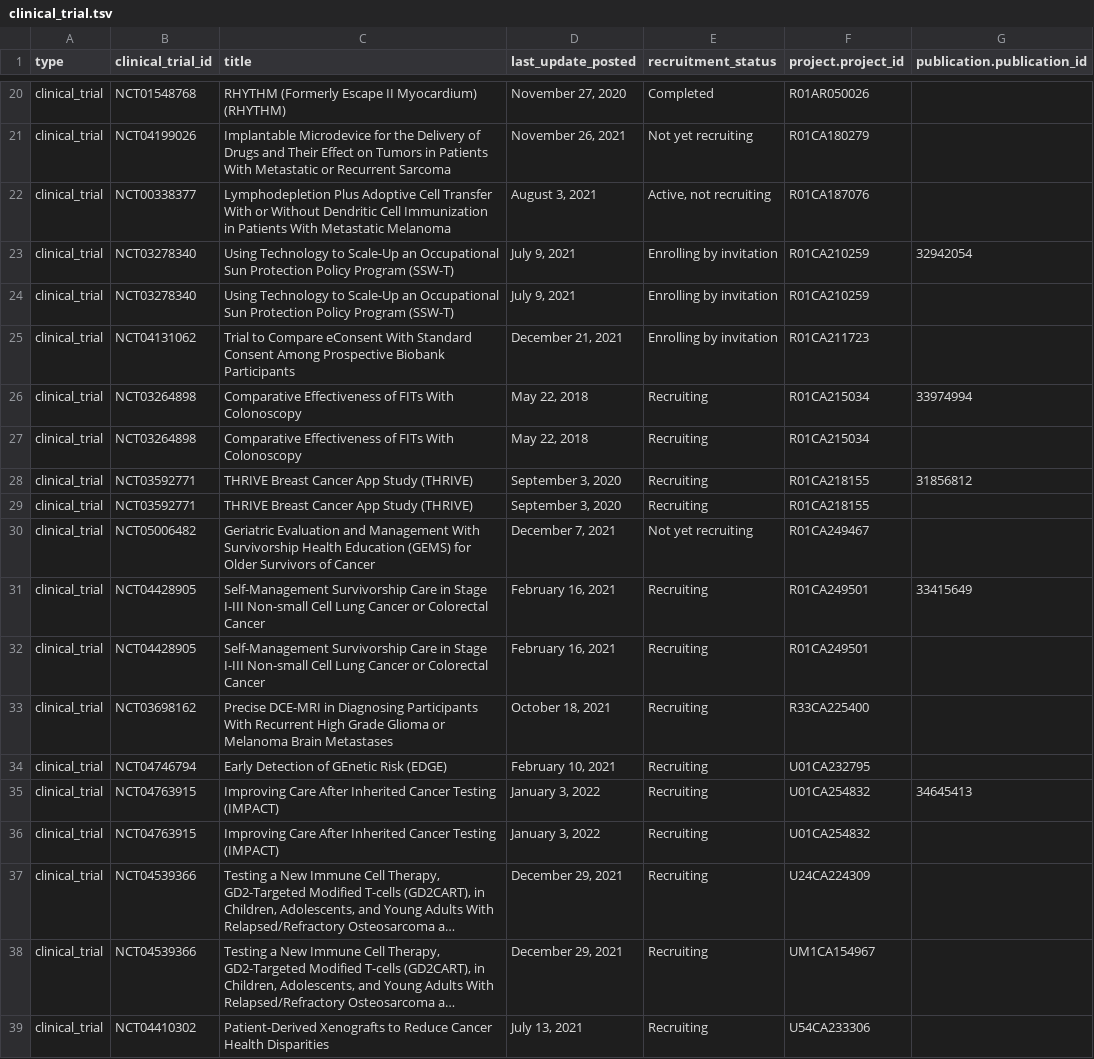
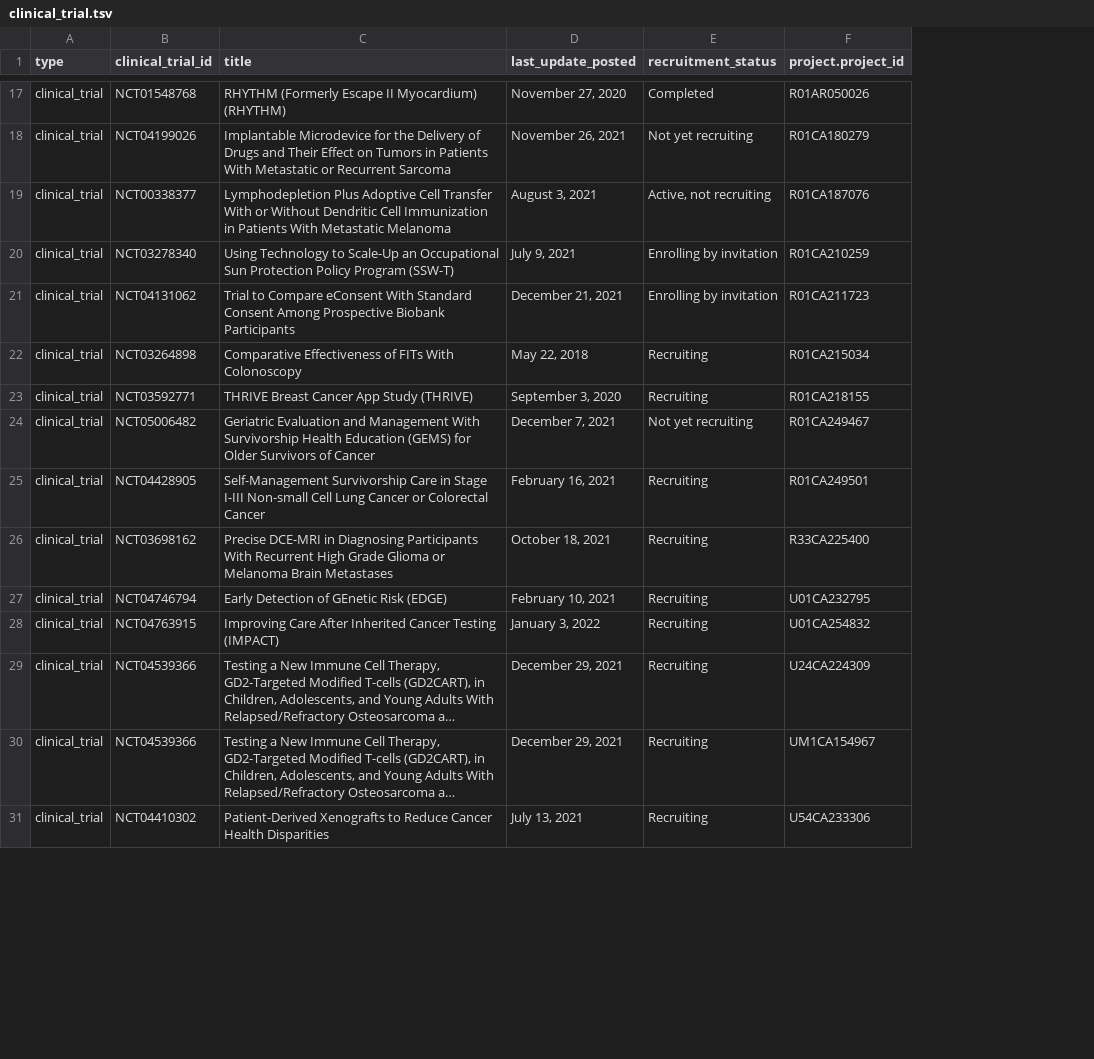
Before and after one commit to CBIIT/INS-ETL, a TSV file: data/clinical_trial.tsv, drawn as a sheet; only a part is shown, gaps mark what is left out; long unchanged cells end in …; removed rows and columns are numbered as before the commit, all else as after; the diff covers the shown part only; the diff names each change by its address in the sheet, - before the commit and + after, or states it on an @@ line.

Commit message:
Updating data files.

```diff
--- a/data/clinical_trial.tsv
+++ b/data/clinical_trial.tsv
-column G (publication.publication_id), row 23: 32942054; row 26: 33974994; row 35: 34645413
-row 24: clinical_trial | NCT03278340 | Using Technology to Scale-Up an Occupational Sun Protection Policy Program (SSW-T) | July 9, 2021 | Enrolling by invitation | R01CA210259
-row 27: clinical_trial | NCT03264898 | Comparative Effectiveness of FITs With Colonoscopy | May 22, 2018 | Recruiting | R01CA215034
-row 28: clinical_trial | NCT03592771 | THRIVE Breast Cancer App Study (THRIVE) | September 3, 2020 | Recruiting | R01CA218155 | 31856812
-row 31: clinical_trial | NCT04428905 | Self-Management Survivorship Care in Stage I-III Non-small Cell Lung Cancer or Colorectal Cancer | February 16, 2021 | Recruiting | R01CA249501 | 33415649
-row 36: clinical_trial | NCT04763915 | Improving Care After Inherited Cancer Testing (IMPACT) | January 3, 2022 | Recruiting | U01CA254832
```
Also changed, not shown: 21 removed rows and 2 moved rows elsewhere in this file, data/dbgap.tsv, data/geo.tsv, 3 other files.
